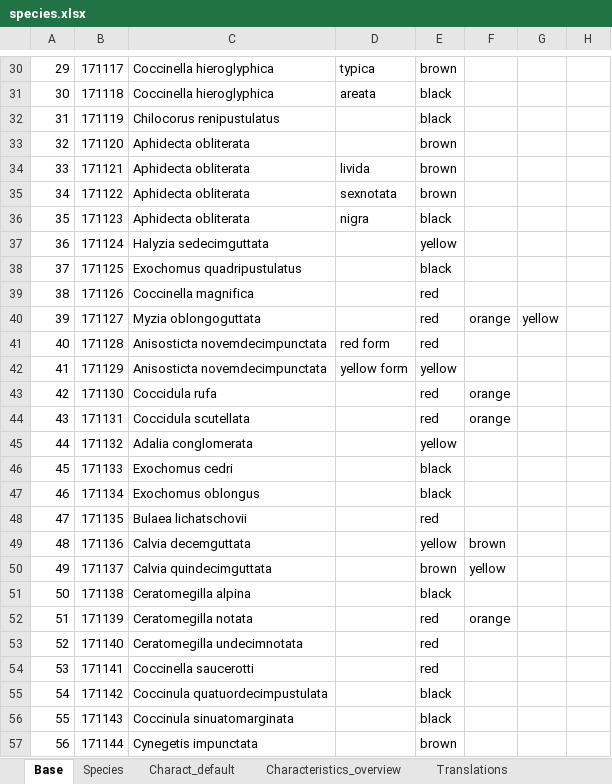
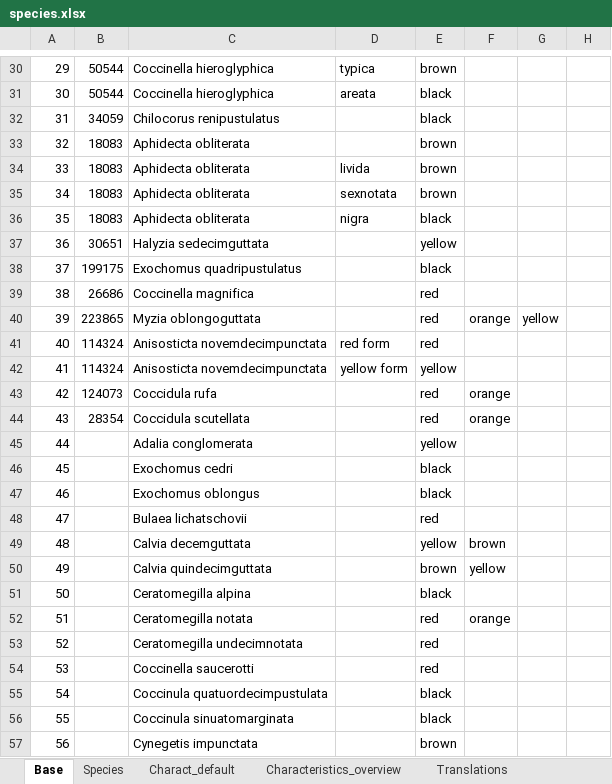
Before and after one commit to NERC-CEH/leu-app, an Excel workbook: src/info/species/data/species.xlsx, sheet Base, drawn as a sheet; only a part is shown, gaps mark what is left out; values as stored, in another font and other column widths than the file's, no cell formats; charts and pictures not drawn; the diff covers the shown part only; the diff names each change by its address in the sheet, - before the commit and + after, or states it on an @@ line.

```diff
--- a/src/info/species/data/species.xlsx (sheet Base)
+++ b/src/info/species/data/species.xlsx (sheet Base)
-B30: 171117
+B30: 50544
-B31: 171118
+B31: 50544
-B32: 171119
+B32: 34059
-B33: 171120
+B33: 18083
-B34: 171121
+B34: 18083
-B35: 171122
+B35: 18083
-B36: 171123
+B36: 18083
-B37: 171124
+B37: 30651
-B38: 171125
+B38: 199175
-B39: 171126
+B39: 26686
-B40: 171127
+B40: 223865
-B41: 171128
+B41: 114324
-B42: 171129
+B42: 114324
-B43: 171130
+B43: 124073
-B44: 171131
+B44: 28354
-B45: 171132
+B45: (empty)
-B46: 171133
+B46: (empty)
-B47: 171134
+B47: (empty)
-B48: 171135
+B48: (empty)
-B49: 171136
+B49: (empty)
-B50: 171137
+B50: (empty)
-B51: 171138
+B51: (empty)
-B52: 171139
+B52: (empty)
-B53: 171140
+B53: (empty)
-B54: 171141
+B54: (empty)
-B55: 171142
+B55: (empty)
-B56: 171143
+B56: (empty)
-B57: 171144
+B57: (empty)
```
Also changed, not shown: 44 edited cells elsewhere in this sheet, sheet Translations, sheet Charact_default, cell formats, charts or pictures, 18 other files.
